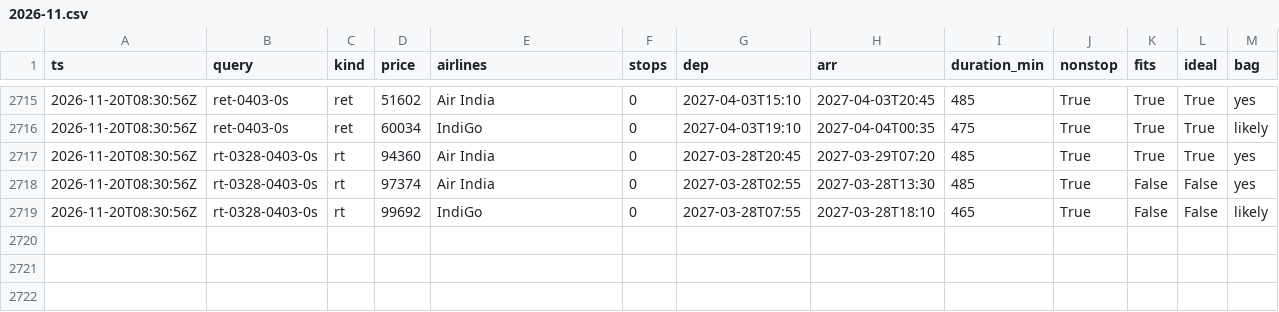
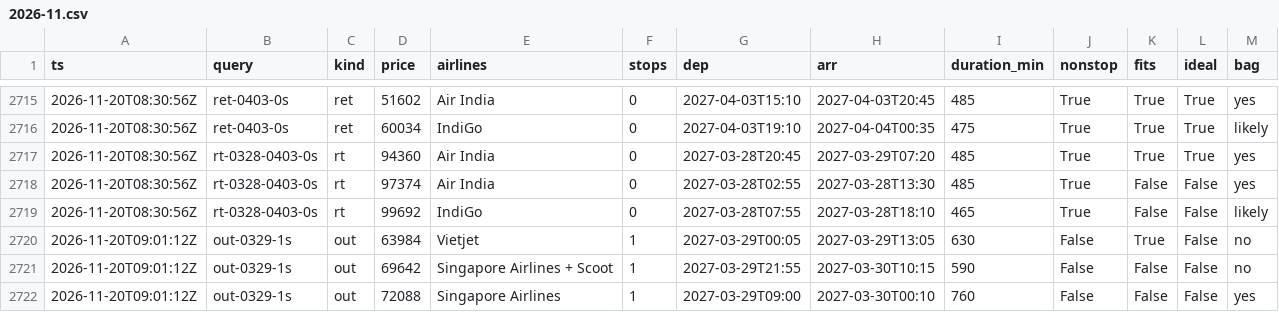
Before and after one commit to CrytecFusion101/flight-price-tracker, a CSV file: data/observations/2026-11.csv, drawn as a sheet; only a part is shown, gaps mark what is left out; the diff names each change by its address in the sheet, - before the commit and + after, or states it on an @@ line.

```diff
--- a/data/observations/2026-11.csv
+++ b/data/observations/2026-11.csv
+row 2720: 2026-11-20T09:01:12Z | out-0329-1s | out | 63984 | Vietjet | 1 | 2027-03-29T00:05 | 2027-03-29T13:05 | 630 | False | True | False | no
+row 2721: 2026-11-20T09:01:12Z | out-0329-1s | out | 69642 | Singapore Airlines + Scoot | 1 | 2027-03-29T21:55 | 2027-03-30T10:15 | 590 | False | False | False | no
+row 2722: 2026-11-20T09:01:12Z | out-0329-1s | out | 72088 | Singapore Airlines | 1 | 2027-03-29T09:00 | 2027-03-30T00:10 | 760 | False | False | False | yes
```
Also changed, not shown: data/runs.csv, data/series.csv, 2 other files.
